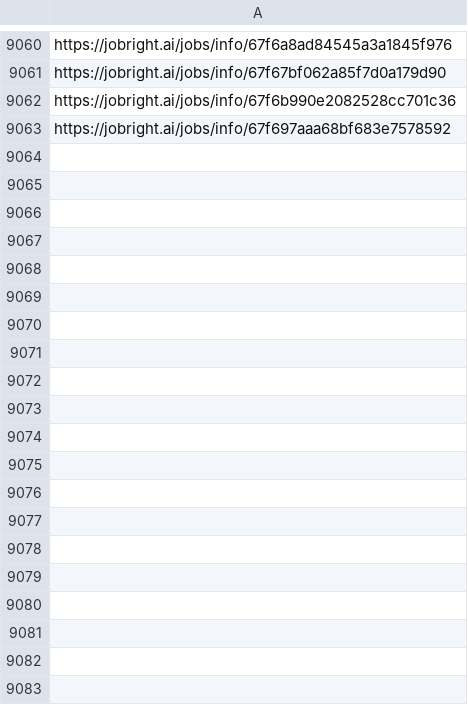
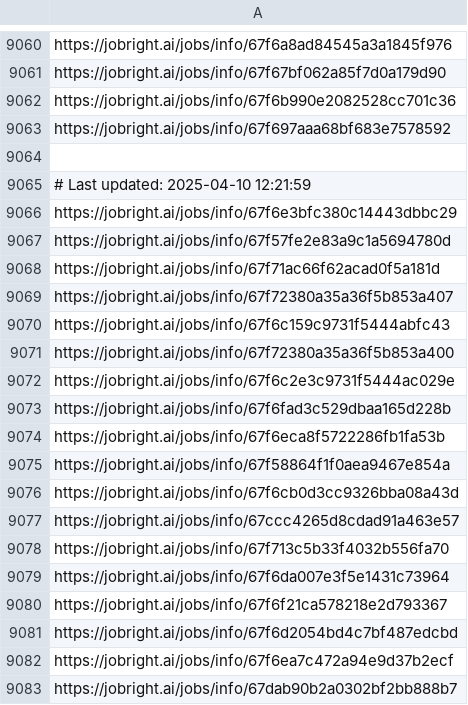
Before and after one commit to Pradeepsingh61/job_DE1, a CSV file: Education_and_Training_links.csv, drawn as a sheet; only a part is shown, gaps mark what is left out; the diff covers the shown part only; the diff names each change by its address in the sheet, - before the commit and + after, or states it on an @@ line.

```diff
--- a/Education_and_Training_links.csv
+++ b/Education_and_Training_links.csv
+row 9064: (empty)
+row 9065: # Last updated: 2025-04-10 12:21:59
+row 9066: https://jobright.ai/jobs/info/67f6e3bfc380c14443dbbc29
+row 9067: https://jobright.ai/jobs/info/67f57fe2e83a9c1a5694780d
+row 9068: https://jobright.ai/jobs/info/67f71ac66f62acad0f5a181d
+row 9069: https://jobright.ai/jobs/info/67f72380a35a36f5b853a407
+row 9070: https://jobright.ai/jobs/info/67f6c159c9731f5444abfc43
+row 9071: https://jobright.ai/jobs/info/67f72380a35a36f5b853a400
+row 9072: https://jobright.ai/jobs/info/67f6c2e3c9731f5444ac029e
+row 9073: https://jobright.ai/jobs/info/67f6fad3c529dbaa165d228b
+row 9074: https://jobright.ai/jobs/info/67f6eca8f5722286fb1fa53b
+row 9075: https://jobright.ai/jobs/info/67f58864f1f0aea9467e854a
+row 9076: https://jobright.ai/jobs/info/67f6cb0d3cc9326bba08a43d
+row 9077: https://jobright.ai/jobs/info/67ccc4265d8cdad91a463e57
+row 9078: https://jobright.ai/jobs/info/67f713c5b33f4032b556fa70
+row 9079: https://jobright.ai/jobs/info/67f6da007e3f5e1431c73964
+row 9080: https://jobright.ai/jobs/info/67f6f21ca578218e2d793367
+row 9081: https://jobright.ai/jobs/info/67f6d2054bd4c7bf487edcbd
+row 9082: https://jobright.ai/jobs/info/67f6ea7c472a94e9d37b2ecf
+row 9083: https://jobright.ai/jobs/info/67dab90b2a0302bf2bb888b7
```
Also changed, not shown: 37 added rows elsewhere in this file, Human_Resources_links.csv, Legal_and_Compliance_links.csv, 29 other files.
